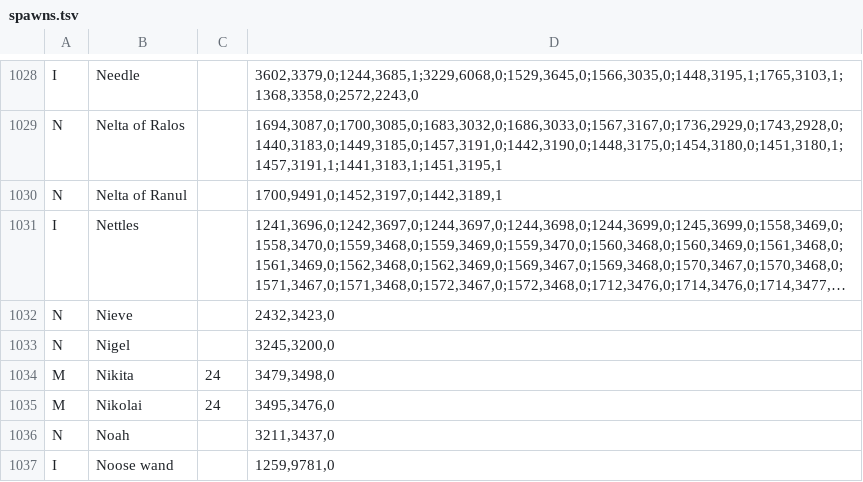
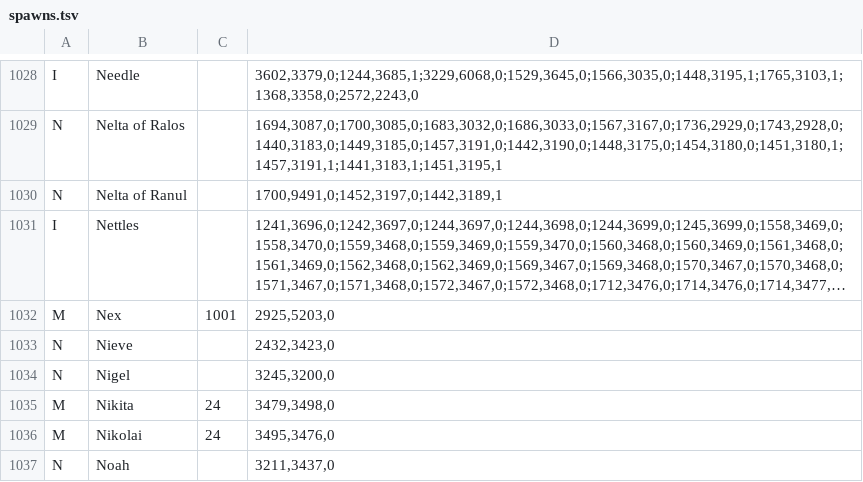
Before and after one commit to Brettgod1355/Advanced-Map, a TSV file: src/main/resources/com/advancedmap/spawns.tsv, drawn as a sheet; only a part is shown, gaps mark what is left out; the shorter side is filled out with more unchanged rows; long unchanged cells end in …; the diff names each change by its address in the sheet, - before the commit and + after, or states it on an @@ line.

```diff
--- a/src/main/resources/com/advancedmap/spawns.tsv
+++ b/src/main/resources/com/advancedmap/spawns.tsv
+row 1032: M | Nex | 1001 | 2925,5203,0
```
Also changed, not shown: src/main/resources/com/advancedmap/drops.tsv, src/main/resources/com/advancedmap/monsters.tsv, 1 other file.
